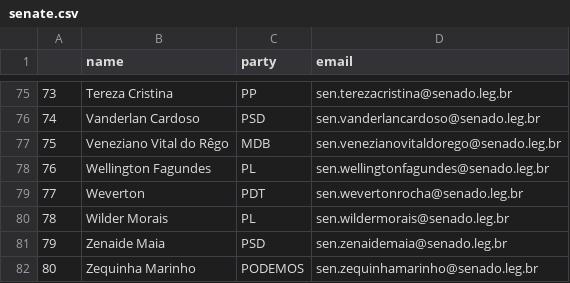
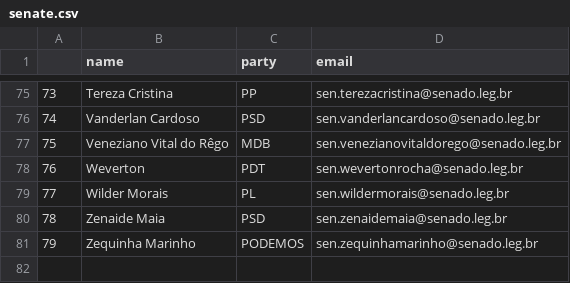
Before and after one commit to 7onn/politicians-contacts, a CSV file: senate.csv, drawn as a sheet; only a part is shown, gaps mark what is left out; removed rows and columns are numbered as before the commit, all else as after; the diff names each change by its address in the sheet, - before the commit and + after, or states it on an @@ line.

Commit message:
Update politicians contact list

```diff
--- a/senate.csv
+++ b/senate.csv
-row 78: 76 | Wellington Fagundes | PL | sen.wellingtonfagundes@senado.leg.br
@@ column A renumbered from row 78 down @@
```
Also changed, not shown: congress.csv.
